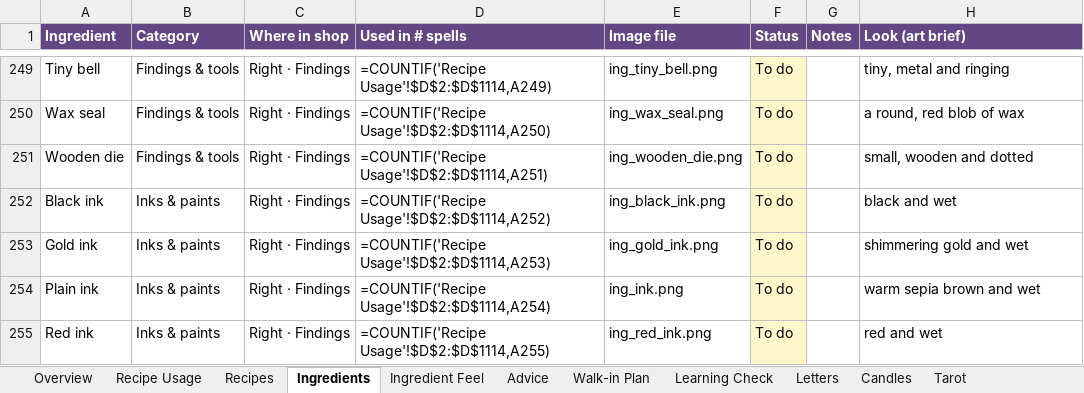
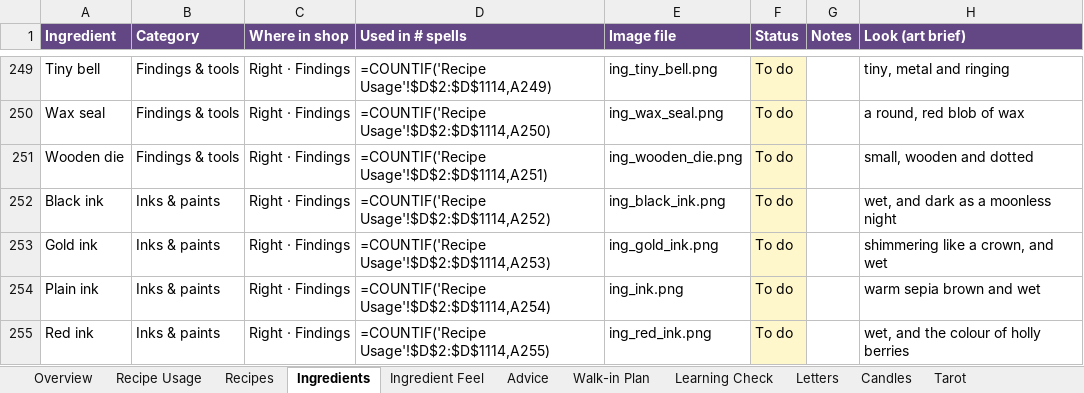
Before and after one commit to you36911-lab/The-Loveborne-Witchs-Emporium, an Excel workbook: ingredient_asset_tracker.xlsx, sheet Ingredients, drawn as a sheet; only a part is shown, gaps mark what is left out; values as stored, in another font and other column widths than the file's, no borders; formulas without a stored value are shown as written; the diff covers the shown part only; the diff names each change by its address in the sheet, - before the commit and + after, or states it on an @@ line.

```diff
--- a/ingredient_asset_tracker.xlsx (sheet Ingredients)
+++ b/ingredient_asset_tracker.xlsx (sheet Ingredients)
-H252 (Look (art brief)): black and wet
+H252 (Look (art brief)): wet, and dark as a moonless night
-H253 (Look (art brief)): shimmering gold and wet
+H253 (Look (art brief)): shimmering like a crown, and wet
-H255 (Look (art brief)): red and wet
+H255 (Look (art brief)): wet, and the colour of holly berries
```
Also changed, not shown: 15 edited cells elsewhere in this sheet, 1 other file.
